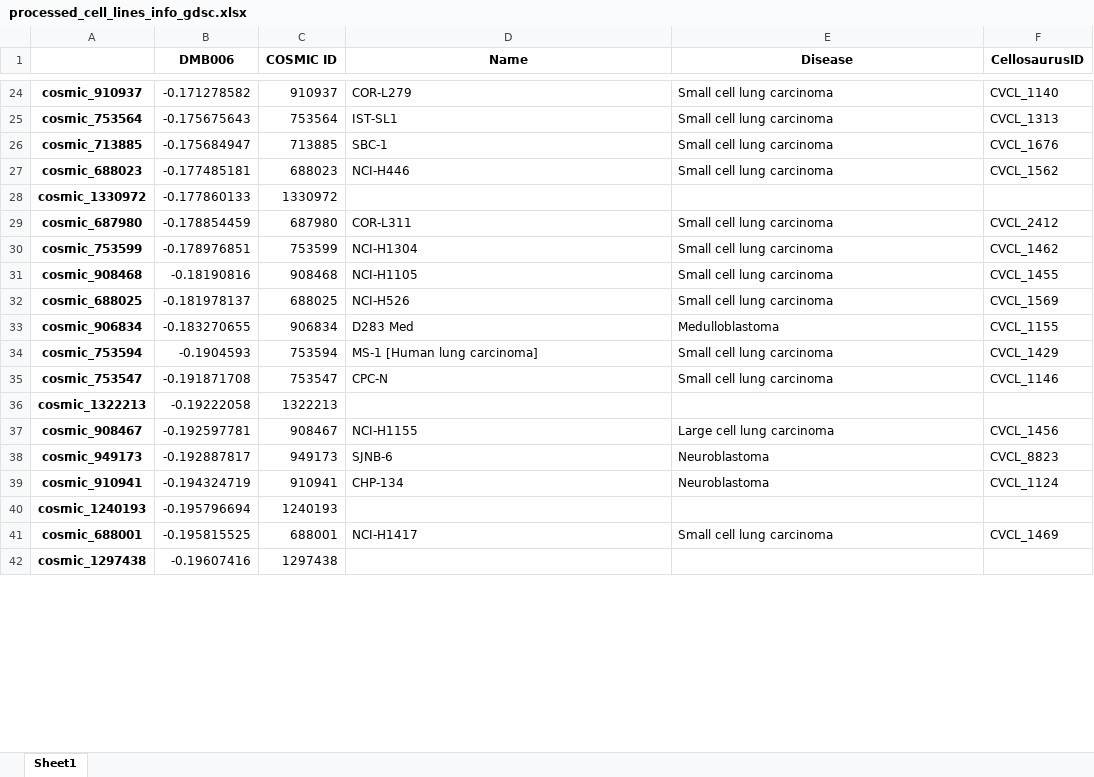
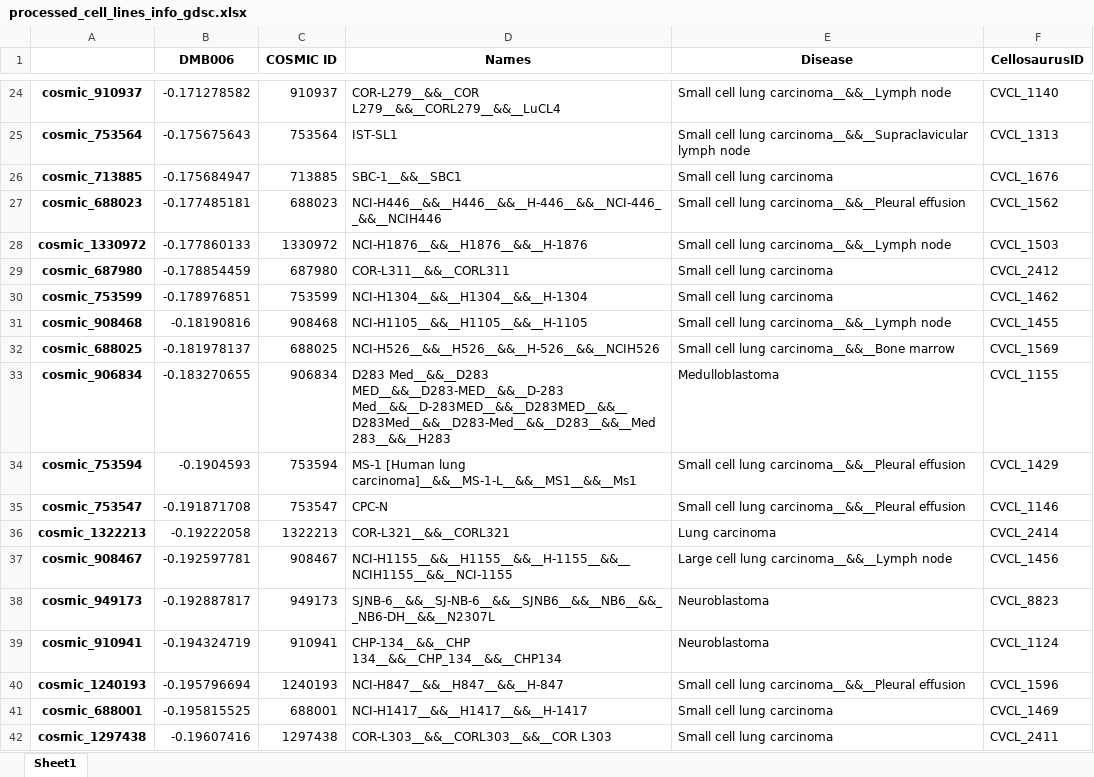
Before and after one commit to edjuaro/pdx-hts, an Excel workbook: Notebooks/patients/DMB006/drug_suggestions/discover/cerebellar_stem/processed_cell_lines_info_gdsc.xlsx, sheet Sheet1, drawn as a sheet; only a part is shown, gaps mark what is left out; values as stored, in another font and other column widths than the file's, no borders; the diff covers the shown part only; the diff names each change by its address in the sheet, - before the commit and + after, or states it on an @@ line.

```diff
--- a/Notebooks/patients/DMB006/drug_suggestions/discover/cerebellar_stem/processed_cell_lines_info_gdsc.xlsx (sheet Sheet1)
+++ b/Notebooks/patients/DMB006/drug_suggestions/discover/cerebellar_stem/processed_cell_lines_info_gdsc.xlsx (sheet Sheet1)
-D1: Name
+D1: Names
-D24 (Names): COR-L279
+D24 (Names): COR-L279__&&__COR L279__&&__CORL279__&&__LuCL4
-E24 (Disease): Small cell lung carcinoma
+E24 (Disease): Small cell lung carcinoma__&&__Lymph node
-E25 (Disease): Small cell lung carcinoma
+E25 (Disease): Small cell lung carcinoma__&&__Supraclavicular lymph node
-D26 (Names): SBC-1
+D26 (Names): SBC-1__&&__SBC1
-D27 (Names): NCI-H446
+D27 (Names): NCI-H446__&&__H446__&&__H-446__&&__NCI-446__&&__NCIH446
-E27 (Disease): Small cell lung carcinoma
+E27 (Disease): Small cell lung carcinoma__&&__Pleural effusion
-D28 (Names): (empty)
+D28 (Names): NCI-H1876__&&__H1876__&&__H-1876
-E28 (Disease): (empty)
+E28 (Disease): Small cell lung carcinoma__&&__Lymph node
-F28 (CellosaurusID): (empty)
+F28 (CellosaurusID): CVCL_1503
-D29 (Names): COR-L311
+D29 (Names): COR-L311__&&__CORL311
-D30 (Names): NCI-H1304
+D30 (Names): NCI-H1304__&&__H1304__&&__H-1304
-D31 (Names): NCI-H1105
+D31 (Names): NCI-H1105__&&__H1105__&&__H-1105
-E31 (Disease): Small cell lung carcinoma
+E31 (Disease): Small cell lung carcinoma__&&__Lymph node
-D32 (Names): NCI-H526
+D32 (Names): NCI-H526__&&__H526__&&__H-526__&&__NCIH526
-E32 (Disease): Small cell lung carcinoma
+E32 (Disease): Small cell lung carcinoma__&&__Bone marrow
-D33 (Names): D283 Med
+D33 (Names): D283 Med__&&__D283 MED__&&__D283-MED__&&__D-283 Med__&&__D-283MED__&&__D283MED__&&__D283Med__&&__D283-Med__&&__D283__&&__Med 283__&&__H283
-D34 (Names): MS-1 [Human lung carcinoma]
+D34 (Names): MS-1 [Human lung carcinoma]__&&__MS-1-L__&&__MS1__&&__Ms1
-E34:E35 (Disease): Small cell lung carcinoma
+E34:E35 (Disease): Small cell lung carcinoma__&&__Pleural effusion
-D36 (Names): (empty)
+D36 (Names): COR-L321__&&__CORL321
-E36 (Disease): (empty)
+E36 (Disease): Lung carcinoma
-F36 (CellosaurusID): (empty)
+F36 (CellosaurusID): CVCL_2414
-D37 (Names): NCI-H1155
+D37 (Names): NCI-H1155__&&__H1155__&&__H-1155__&&__NCIH1155__&&__NCI-1155
-E37 (Disease): Large cell lung carcinoma
+E37 (Disease): Large cell lung carcinoma__&&__Lymph node
-D38 (Names): SJNB-6
+D38 (Names): SJNB-6__&&__SJ-NB-6__&&__SJNB6__&&__NB6__&&__NB6-DH__&&__N2307L
-D39 (Names): CHP-134
+D39 (Names): CHP-134__&&__CHP 134__&&__CHP_134__&&__CHP134
-D40 (Names): (empty)
+D40 (Names): NCI-H847__&&__H847__&&__H-847
-E40 (Disease): (empty)
+E40 (Disease): Small cell lung carcinoma__&&__Pleural effusion
-F40 (CellosaurusID): (empty)
+F40 (CellosaurusID): CVCL_1596
-D41 (Names): NCI-H1417
+D41 (Names): NCI-H1417__&&__H1417__&&__H-1417
-D42 (Names): (empty)
+D42 (Names): COR-L303__&&__CORL303__&&__COR L303
-E42 (Disease): (empty)
+E42 (Disease): Small cell lung carcinoma
-F42 (CellosaurusID): (empty)
+F42 (CellosaurusID): CVCL_2411
```
Also changed, not shown: 1772 edited cells elsewhere in this sheet, Notebooks/patients/DMB006/drug_suggestions/discover/cerebellar_stem/processed_cell_lines_info_ccle.xlsx, 7 other files.
